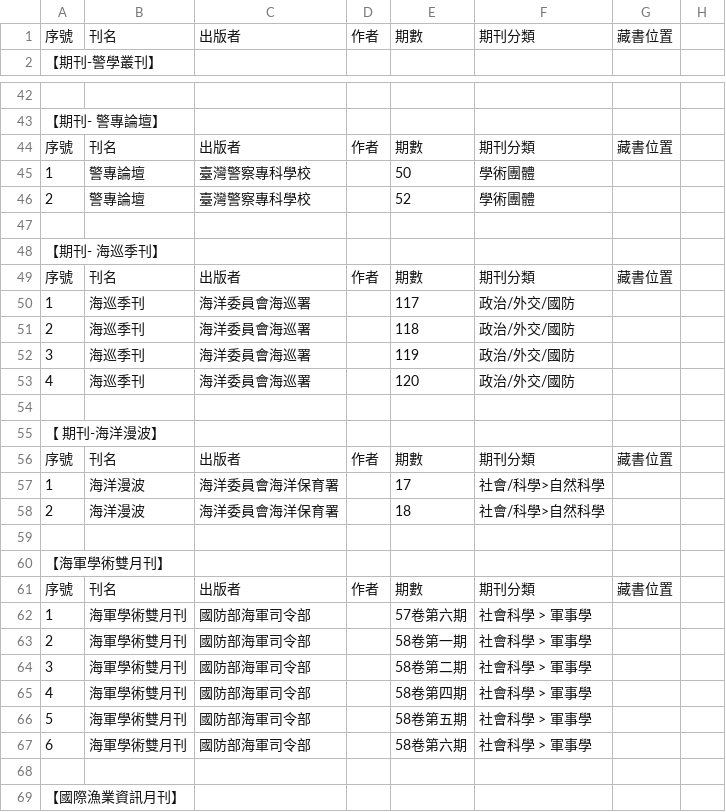
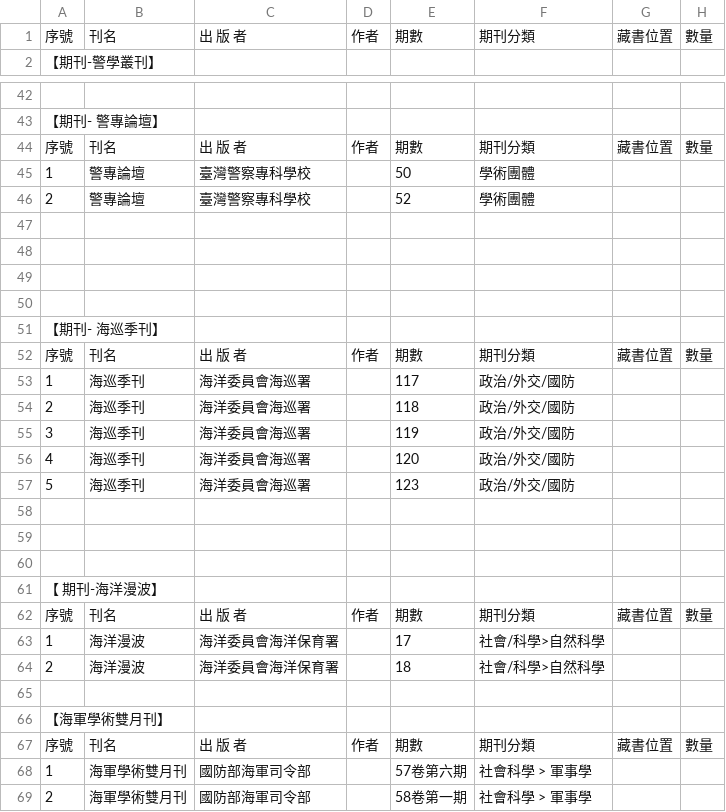
Before and after one commit to Shang0320/ettclib.github.io, a CSV file: journal.csv, drawn as a sheet; only a part is shown, gaps mark what is left out; the shorter side is filled out with more unchanged rows; the diff covers the shown part only.

```diff
--- a/journal.csv
+++ b/journal.csv
@@ -1 +1 @@
-序號,刊名,出版者,作者,期數,期刊分類,藏書位置
+序號,刊名,出 版 者,作者,期數,期刊分類,藏書位置,數量
@@ -44 +44 @@
-序號,刊名,出版者,作者,期數,期刊分類,藏書位置
+序號,刊名,出 版 者,作者,期數,期刊分類,藏書位置,數量
@@ -47,0 +48,3 @@
+,,,,,,,
+,,,,,,,
+,,,,,,,
@@ -49 +52 @@
-序號,刊名,出版者,作者,期數,期刊分類,藏書位置
+序號,刊名,出 版 者,作者,期數,期刊分類,藏書位置,數量
@@ -53,0 +57,3 @@
+5,海巡季刊,海洋委員會海巡署,,123,政治/外交/國防,,
+,,,,,,,
+,,,,,,,
@@ -56 +62 @@
-序號,刊名,出版者,作者,期數,期刊分類,藏書位置
+序號,刊名,出 版 者,作者,期數,期刊分類,藏書位置,數量
@@ -61 +67 @@
-序號,刊名,出版者,作者,期數,期刊分類,藏書位置
+序號,刊名,出 版 者,作者,期數,期刊分類,藏書位置,數量
```
Also changed, not shown: 10 edited cells elsewhere in this file, books.csv, thesis.csv, 8 other files.
